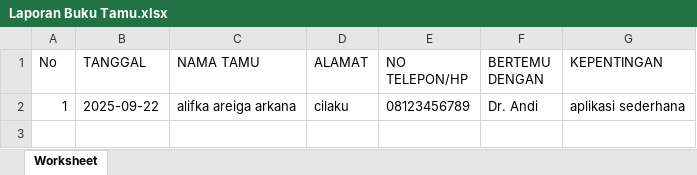
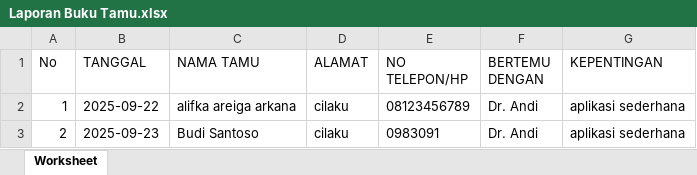
Before and after one commit to ALIFKA-HUB/Buku-Tamu, an Excel workbook: Laporan Buku Tamu.xlsx, sheet Worksheet, drawn as a sheet; values as stored, in another font and other column widths than the file's, no borders; the diff names each change by its address in the sheet, - before the commit and + after, or states it on an @@ line.

```diff
--- a/Laporan Buku Tamu.xlsx (sheet Worksheet)
+++ b/Laporan Buku Tamu.xlsx (sheet Worksheet)
+row 3: 2 | 2025-09-23 | Budi Santoso | cilaku | 0983091 | Dr. Andi | aplikasi sederhana
```
Also changed, not shown: 5 other files.
